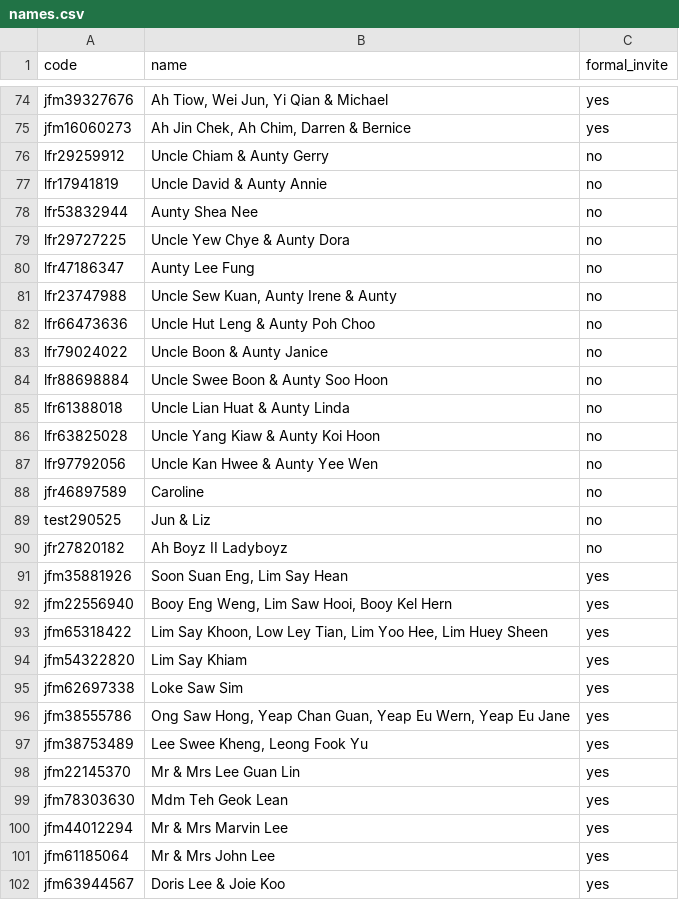
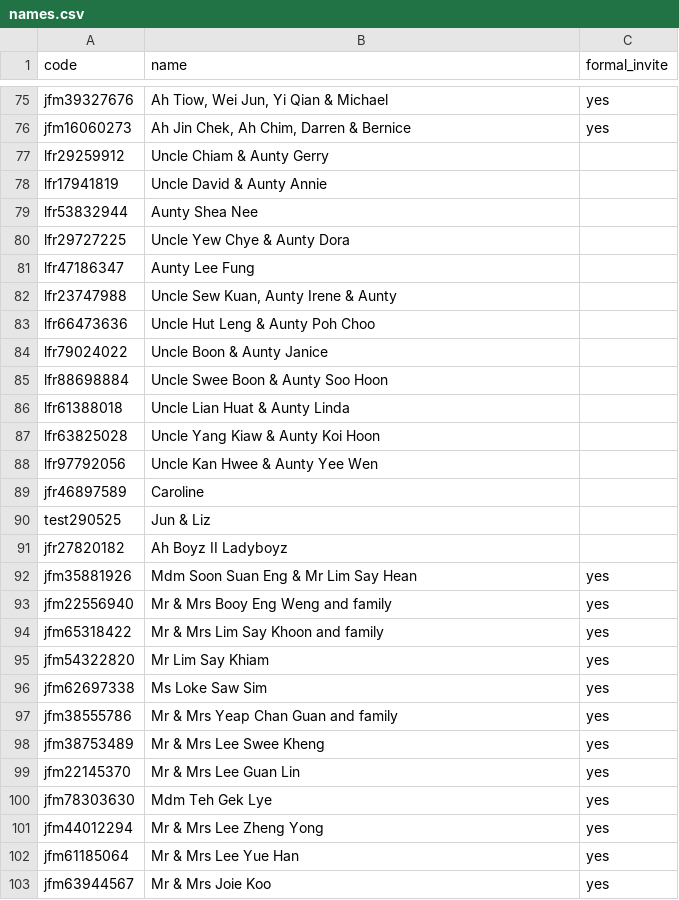
Before and after one commit to tzeliz/junandliz, a CSV file: names.csv, drawn as a sheet; only a part is shown, gaps mark what is left out; the diff covers the shown part only.

Commit message:
add more names

```diff
--- a/names.csv
+++ b/names.csv
@@ -75,28 +76,28 @@ jfm39327676,"Ah Tiow, Wei Jun, Yi Qian & Michael",yes
 jfm16060273,"Ah Jin Chek, Ah Chim, Darren & Bernice",yes
-lfr29259912,Uncle Chiam & Aunty Gerry,no
-lfr17941819,Uncle David & Aunty Annie,no
-lfr53832944,Aunty Shea Nee,no
-lfr29727225,Uncle Yew Chye & Aunty Dora,no
-lfr47186347,Aunty Lee Fung,no
-lfr23747988,"Uncle Sew Kuan, Aunty Irene & Aunty",no
-lfr66473636,Uncle Hut Leng & Aunty Poh Choo,no
-lfr79024022,Uncle Boon & Aunty Janice,no
-lfr88698884,Uncle Swee Boon & Aunty Soo Hoon,no
-lfr61388018,Uncle Lian Huat & Aunty Linda,no
-lfr63825028,Uncle Yang Kiaw & Aunty Koi Hoon,no
-lfr97792056,Uncle Kan Hwee & Aunty Yee Wen,no
-jfr46897589,Caroline,no
-test290525,Jun & Liz,no
-jfr27820182,Ah Boyz II Ladyboyz,no
-jfm35881926,"Soon Suan Eng, Lim Say Hean",yes
-jfm22556940,"Booy Eng Weng, Lim Saw Hooi, Booy Kel Hern",yes
-jfm65318422,"Lim Say Khoon, Low Ley Tian, Lim Yoo Hee, Lim Huey Sheen",yes
-jfm54322820,Lim Say Khiam,yes
-jfm62697338,Loke Saw Sim,yes
-jfm38555786,"Ong Saw Hong, Yeap Chan Guan, Yeap Eu Wern, Yeap Eu Jane",yes
-jfm38753489,"Lee Swee Kheng, Leong Fook Yu",yes
+lfr29259912,Uncle Chiam & Aunty Gerry,
+lfr17941819,Uncle David & Aunty Annie,
+lfr53832944,Aunty Shea Nee,
+lfr29727225,Uncle Yew Chye & Aunty Dora,
+lfr47186347,Aunty Lee Fung,
+lfr23747988,"Uncle Sew Kuan, Aunty Irene & Aunty",
+lfr66473636,Uncle Hut Leng & Aunty Poh Choo,
+lfr79024022,Uncle Boon & Aunty Janice,
+lfr88698884,Uncle Swee Boon & Aunty Soo Hoon,
+lfr61388018,Uncle Lian Huat & Aunty Linda,
+lfr63825028,Uncle Yang Kiaw & Aunty Koi Hoon,
+lfr97792056,Uncle Kan Hwee & Aunty Yee Wen,
+jfr46897589,Caroline,
+test290525,Jun & Liz,
+jfr27820182,Ah Boyz II Ladyboyz,
+jfm35881926,Mdm Soon Suan Eng & Mr Lim Say Hean,yes
+jfm22556940,Mr & Mrs Booy Eng Weng and family,yes
+jfm65318422,Mr & Mrs Lim Say Khoon and family,yes
+jfm54322820,Mr Lim Say Khiam,yes
+jfm62697338,Ms Loke Saw Sim,yes
+jfm38555786,Mr & Mrs Yeap Chan Guan and family,yes
+jfm38753489,Mr & Mrs Lee Swee Kheng,yes
 jfm22145370,Mr & Mrs Lee Guan Lin,yes
-jfm78303630,Mdm Teh Geok Lean,yes
-jfm44012294,Mr & Mrs Marvin Lee,yes
-jfm61185064,Mr & Mrs John Lee,yes
-jfm63944567,Doris Lee & Joie Koo,yes
+jfm78303630,Mdm Teh Gek Lye,yes
+jfm44012294,Mr & Mrs Lee Zheng Yong,yes
+jfm61185064,Mr & Mrs Lee Yue Han,yes
+jfm63944567,Mr & Mrs Joie Koo,yes
```
Also changed, not shown: 1 added row and 9 edited cells elsewhere in this file, full_names.csv, 2 other files.
